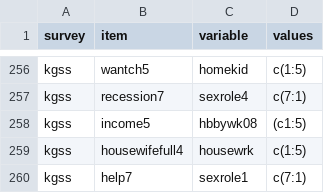
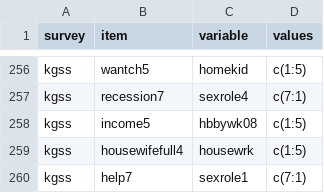
Before and after one commit to fsolt/dcpo_gender_roles, a CSV file: data-raw/surveys_egr.csv, drawn as a sheet; only a part is shown, gaps mark what is left out.

Commit message:
clean up

```diff
--- a/data-raw/surveys_egr.csv
+++ b/data-raw/surveys_egr.csv
@@ -257,3 +257,3 @@ kgss,wantch5,homekid,c(1:5)
 kgss,recession7,sexrole4,c(7:1)
-kgss,income5,hbbywk08,(c1:5)
+kgss,income5,hbbywk08,c(1:5)
 kgss,housewifefull4,housewrk,c(1:5)
```
